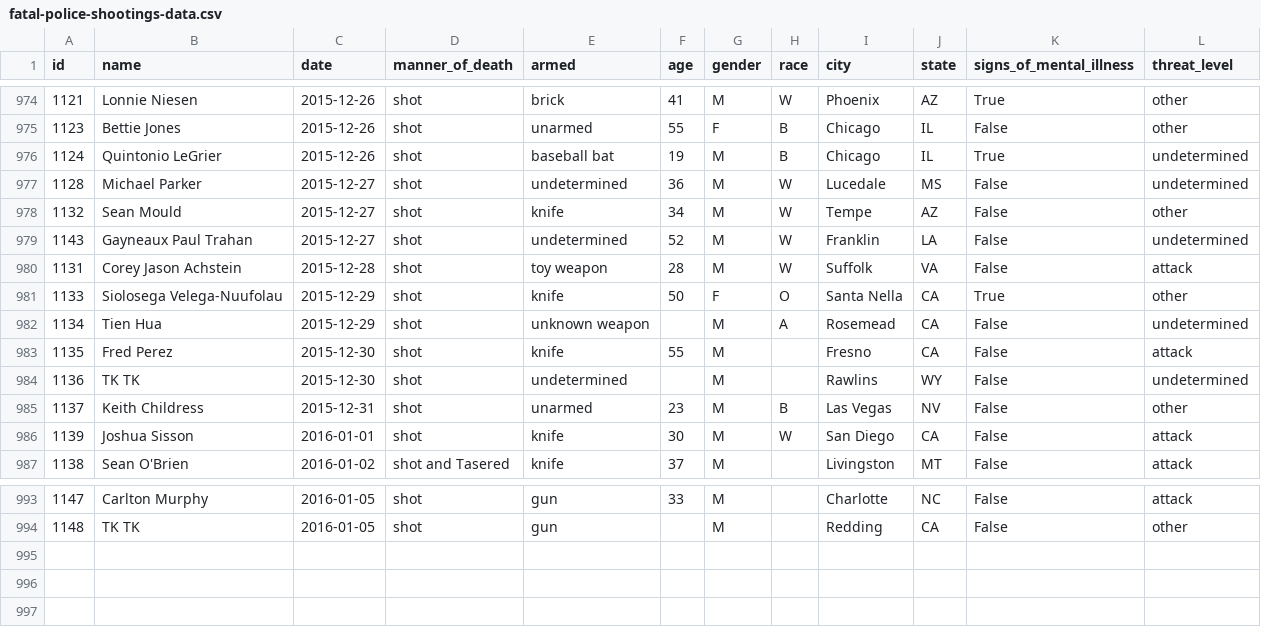
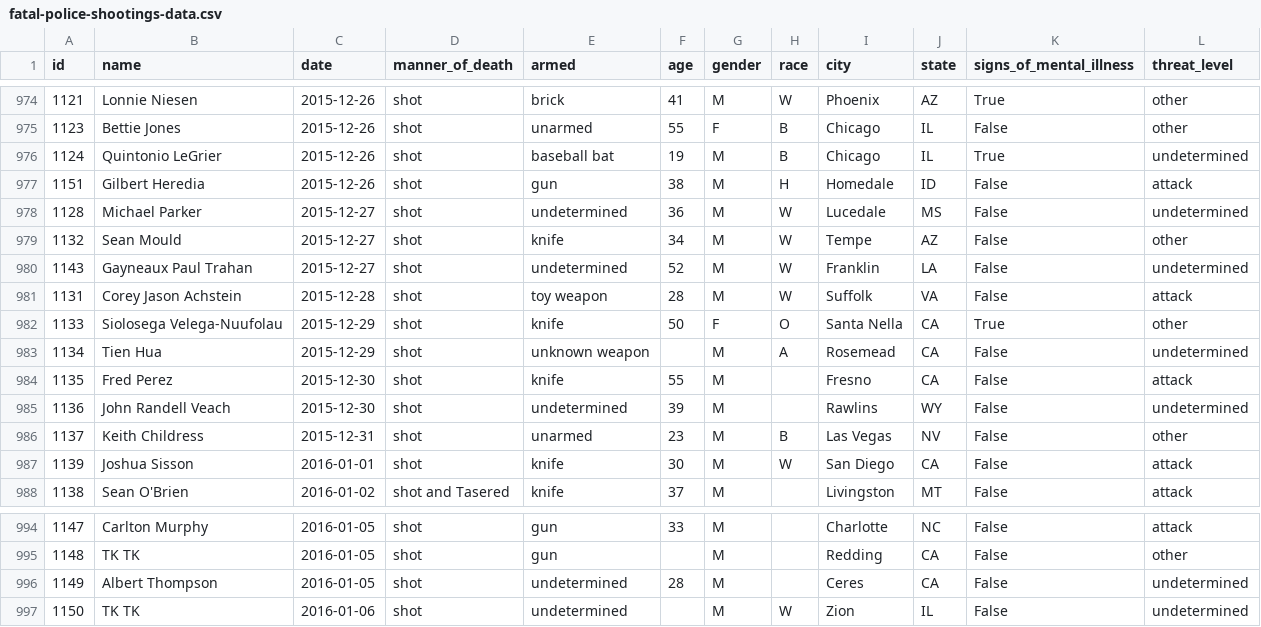
Before and after one commit to washingtonpost/data-police-shootings, a CSV file: fatal-police-shootings-data.csv, drawn as a sheet; only a part is shown, gaps mark what is left out.

Commit message:
this is an automagically generated commit.

```diff
--- a/fatal-police-shootings-data.csv
+++ b/fatal-police-shootings-data.csv
@@ -976,2 +976,3 @@ id,name,date,manner_of_death,armed,age,gender,race,city,state,signs_of_mental_il
 1124,Quintonio LeGrier,2015-12-26,shot,baseball bat,19,M,B,Chicago,IL,True,undetermined
+1151,Gilbert Heredia,2015-12-26,shot,gun,38,M,H,Homedale,ID,False,attack
 1128,Michael Parker,2015-12-27,shot,undetermined,36,M,W,Lucedale,MS,False,undetermined
@@ -983,3 +984,3 @@ id,name,date,manner_of_death,armed,age,gender,race,city,state,signs_of_mental_il
 1135,Fred Perez,2015-12-30,shot,knife,55,M,,Fresno,CA,False,attack
-1136,TK TK,2015-12-30,shot,undetermined,,M,,Rawlins,WY,False,undetermined
+1136,John Randell Veach,2015-12-30,shot,undetermined,39,M,,Rawlins,WY,False,undetermined
 1137,Keith Childress,2015-12-31,shot,unarmed,23,M,B,Las Vegas,NV,False,other
@@ -994 +995,3 @@ id,name,date,manner_of_death,armed,age,gender,race,city,state,signs_of_mental_il
 1148,TK TK,2016-01-05,shot,gun,,M,,Redding,CA,False,other
+1149,Albert Thompson,2016-01-05,shot,undetermined,28,M,,Ceres,CA,False,undetermined
+1150,TK TK,2016-01-06,shot,undetermined,,M,W,Zion,IL,False,undetermined
```
